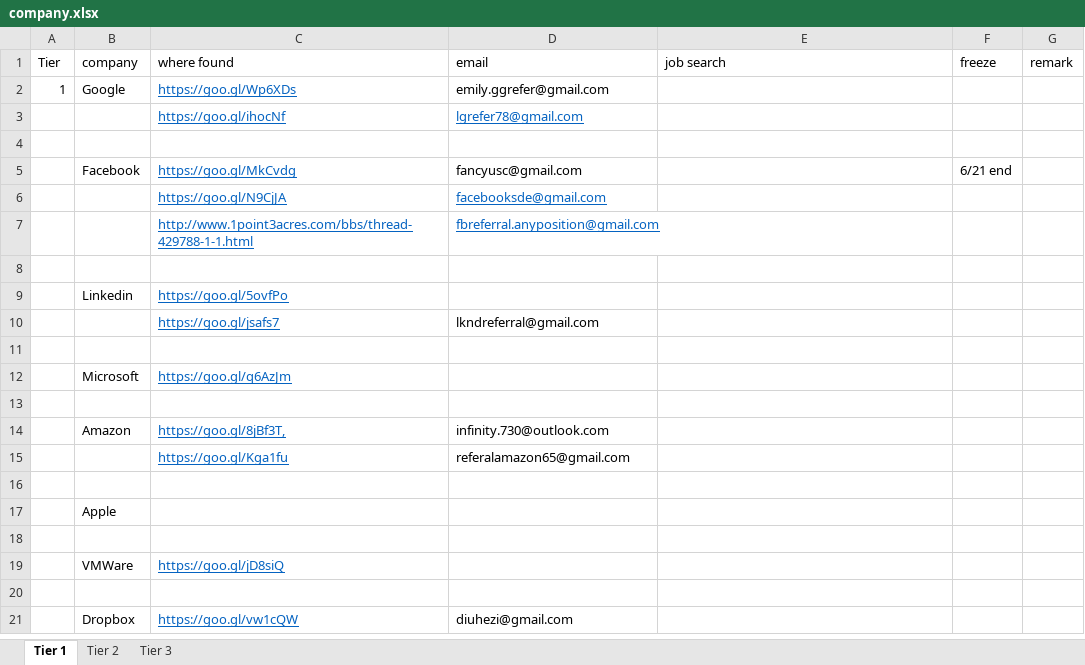
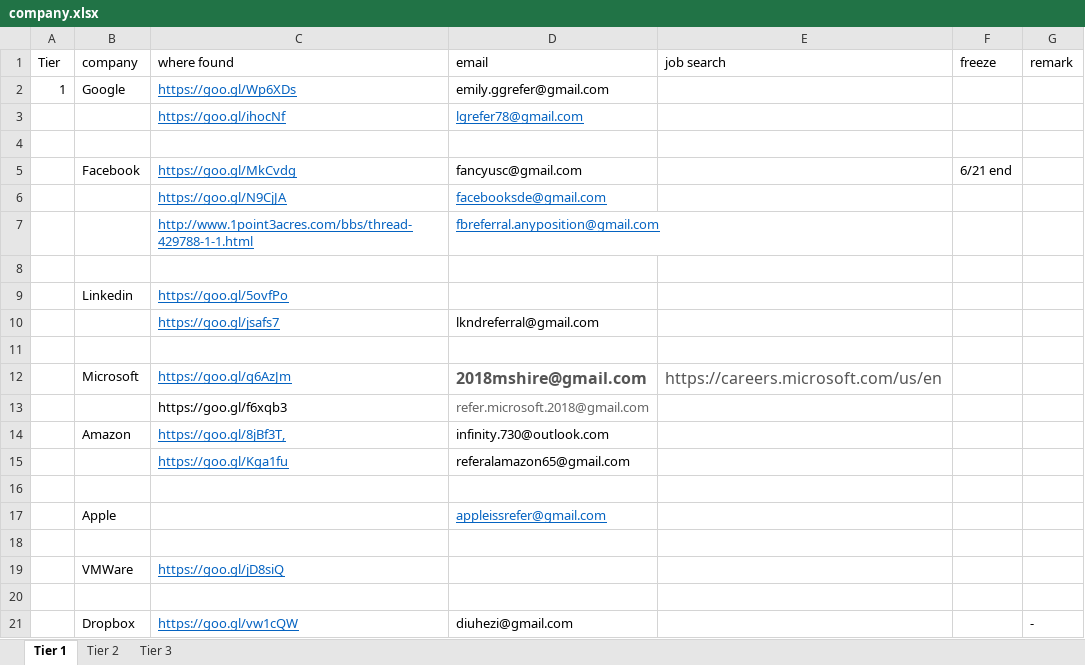
Before and after one commit to linlaw0229/linlaw0229.github.io, an Excel workbook: 2018/04/20/companylist/company.xlsx, sheet Tier 1, drawn as a sheet; values as stored, in another font and other column widths than the file's, no borders; the diff names each change by its address in the sheet, - before the commit and + after, or states it on an @@ line.

```diff
--- a/2018/04/20/companylist/company.xlsx (sheet Tier 1)
+++ b/2018/04/20/companylist/company.xlsx (sheet Tier 1)
-D12 (email): (empty)
+D12 (email): 2018mshire@gmail.com
-E12 (job search): (empty)
+E12 (job search): https://careers.microsoft.com/us/en
-row 13: (empty)
+row 13:  |  | https://goo.gl/f6xqb3 | refer.microsoft.2018@gmail.com
-D17 (email): (empty)
+D17 (email): appleissrefer@gmail.com
-G21 (remark): (empty)
+G21 (remark): -
```
Also changed, not shown: sheet Tier 3, sheet Tier 2, 20 other files.
